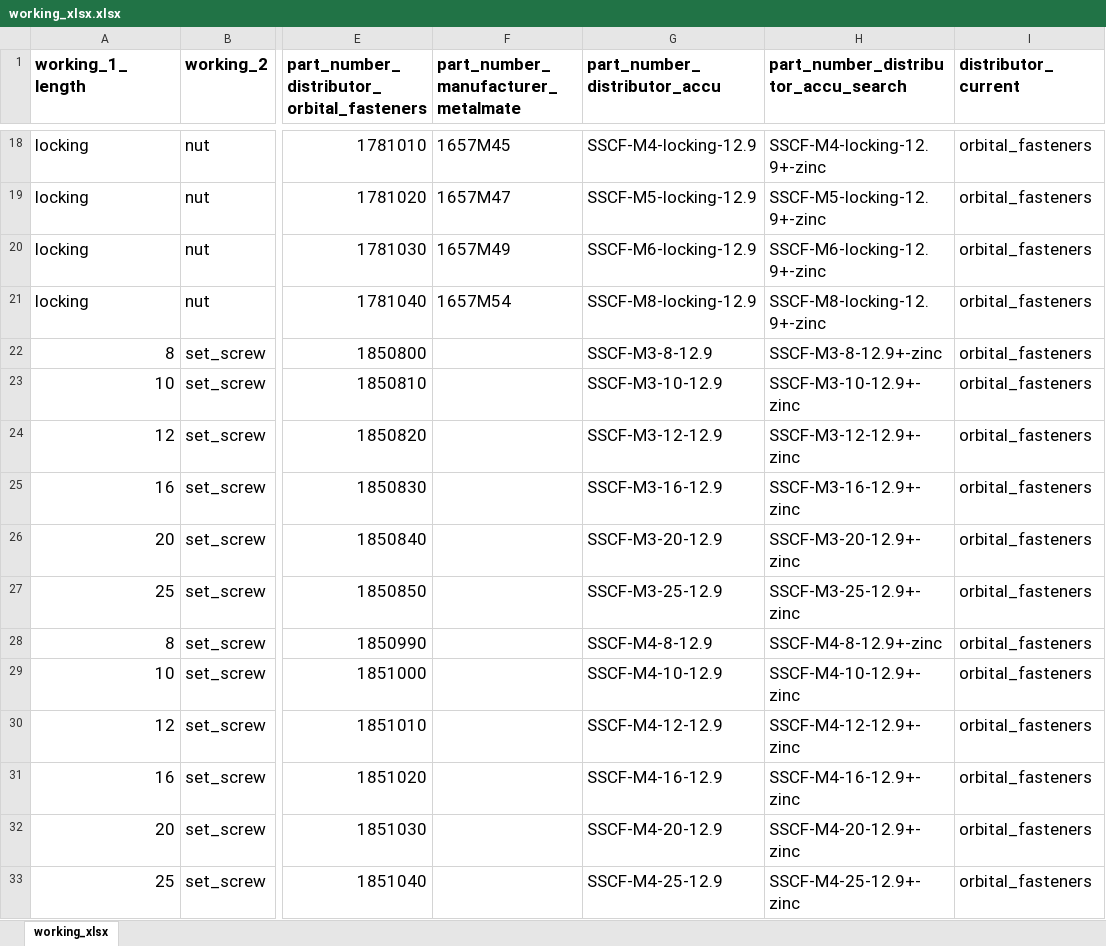
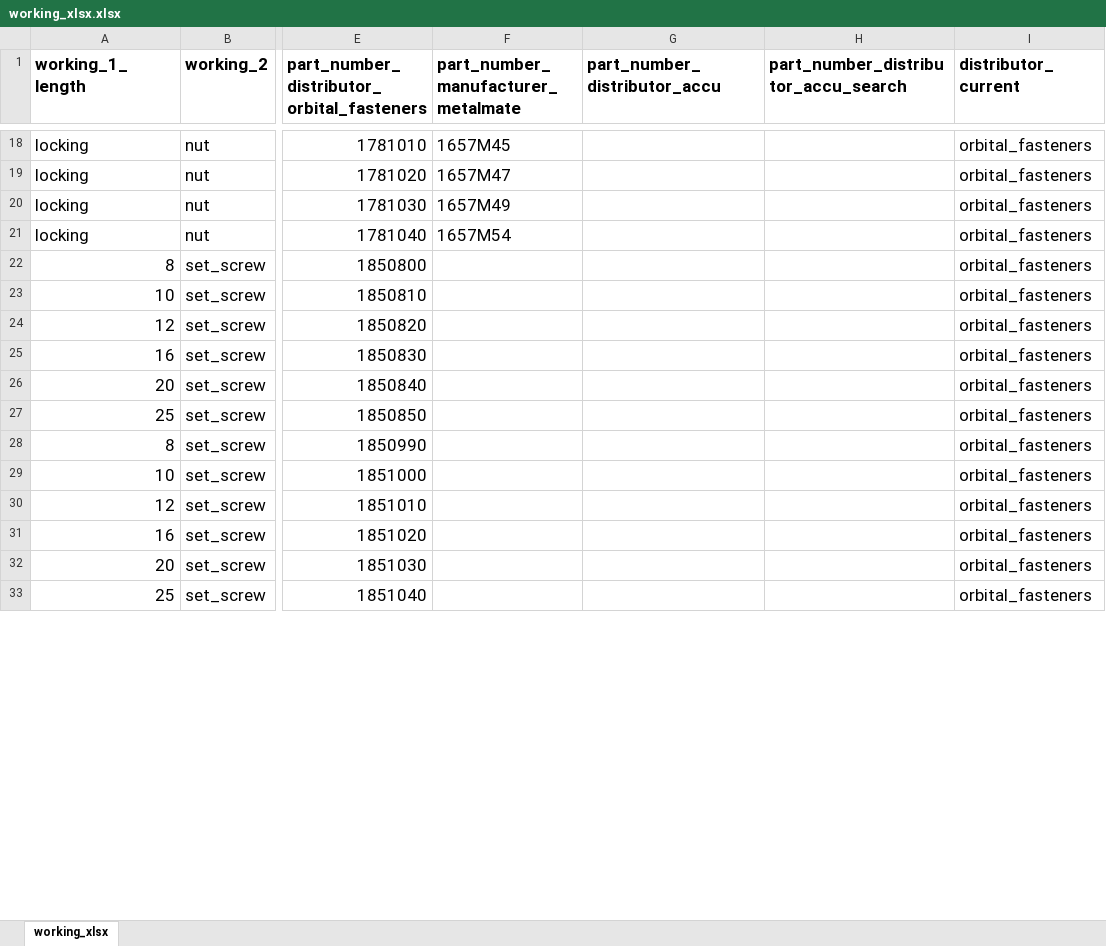
Before and after one commit to oomlout/oomlout_oomp_data_injector_bolt_part_numbers, an Excel workbook: working_xlsx.xlsx, sheet working_xlsx, drawn as a sheet; only a part is shown, gaps mark what is left out; values as stored, in another font and other column widths than the file's, no borders; table styles not drawn; the diff covers the shown part only; the diff names each change by its address in the sheet, - before the commit and + after, or states it on an @@ line.

Commit message:
fixed accu

```diff
--- a/working_xlsx.xlsx (sheet working_xlsx)
+++ b/working_xlsx.xlsx (sheet working_xlsx)
-G18 (part_number_distributor_accu): SSCF-M4-locking-12.9
+G18 (part_number_distributor_accu): (empty)
-H18: SSCF-M4-locking-12.9+-zinc
+H18: (empty)
-G19 (part_number_distributor_accu): SSCF-M5-locking-12.9
+G19 (part_number_distributor_accu): (empty)
-H19: SSCF-M5-locking-12.9+-zinc
+H19: (empty)
-G20 (part_number_distributor_accu): SSCF-M6-locking-12.9
+G20 (part_number_distributor_accu): (empty)
-H20: SSCF-M6-locking-12.9+-zinc
+H20: (empty)
-G21 (part_number_distributor_accu): SSCF-M8-locking-12.9
+G21 (part_number_distributor_accu): (empty)
-H21: SSCF-M8-locking-12.9+-zinc
+H21: (empty)
-G22 (part_number_distributor_accu): SSCF-M3-8-12.9
+G22 (part_number_distributor_accu): (empty)
-H22: SSCF-M3-8-12.9+-zinc
+H22: (empty)
-G23 (part_number_distributor_accu): SSCF-M3-10-12.9
+G23 (part_number_distributor_accu): (empty)
-H23: SSCF-M3-10-12.9+-zinc
+H23: (empty)
-G24 (part_number_distributor_accu): SSCF-M3-12-12.9
+G24 (part_number_distributor_accu): (empty)
-H24: SSCF-M3-12-12.9+-zinc
+H24: (empty)
-G25 (part_number_distributor_accu): SSCF-M3-16-12.9
+G25 (part_number_distributor_accu): (empty)
-H25: SSCF-M3-16-12.9+-zinc
+H25: (empty)
-G26 (part_number_distributor_accu): SSCF-M3-20-12.9
+G26 (part_number_distributor_accu): (empty)
-H26: SSCF-M3-20-12.9+-zinc
+H26: (empty)
-G27 (part_number_distributor_accu): SSCF-M3-25-12.9
+G27 (part_number_distributor_accu): (empty)
-H27: SSCF-M3-25-12.9+-zinc
+H27: (empty)
-G28 (part_number_distributor_accu): SSCF-M4-8-12.9
+G28 (part_number_distributor_accu): (empty)
-H28: SSCF-M4-8-12.9+-zinc
+H28: (empty)
-G29 (part_number_distributor_accu): SSCF-M4-10-12.9
+G29 (part_number_distributor_accu): (empty)
-H29: SSCF-M4-10-12.9+-zinc
+H29: (empty)
-G30 (part_number_distributor_accu): SSCF-M4-12-12.9
+G30 (part_number_distributor_accu): (empty)
-H30: SSCF-M4-12-12.9+-zinc
+H30: (empty)
-G31 (part_number_distributor_accu): SSCF-M4-16-12.9
+G31 (part_number_distributor_accu): (empty)
-H31: SSCF-M4-16-12.9+-zinc
+H31: (empty)
-G32 (part_number_distributor_accu): SSCF-M4-20-12.9
+G32 (part_number_distributor_accu): (empty)
-H32: SSCF-M4-20-12.9+-zinc
+H32: (empty)
-G33 (part_number_distributor_accu): SSCF-M4-25-12.9
+G33 (part_number_distributor_accu): (empty)
-H33: SSCF-M4-25-12.9+-zinc
+H33: (empty)
```
Also changed, not shown: 162 edited cells elsewhere in this sheet, 1 other file.
